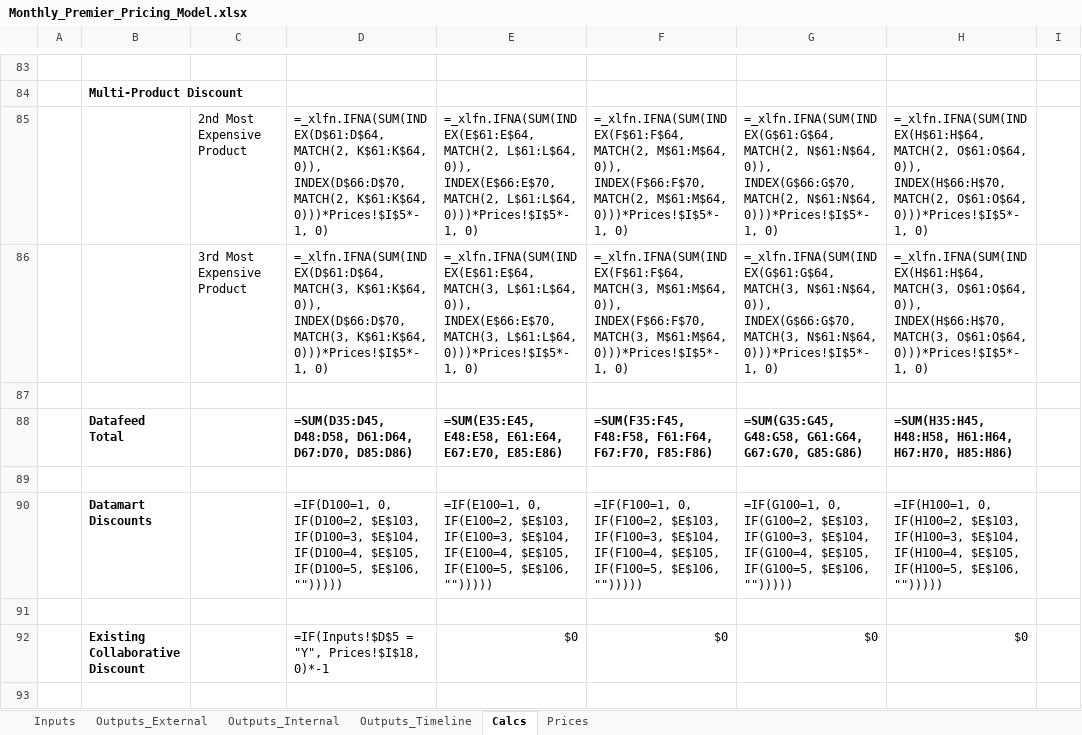
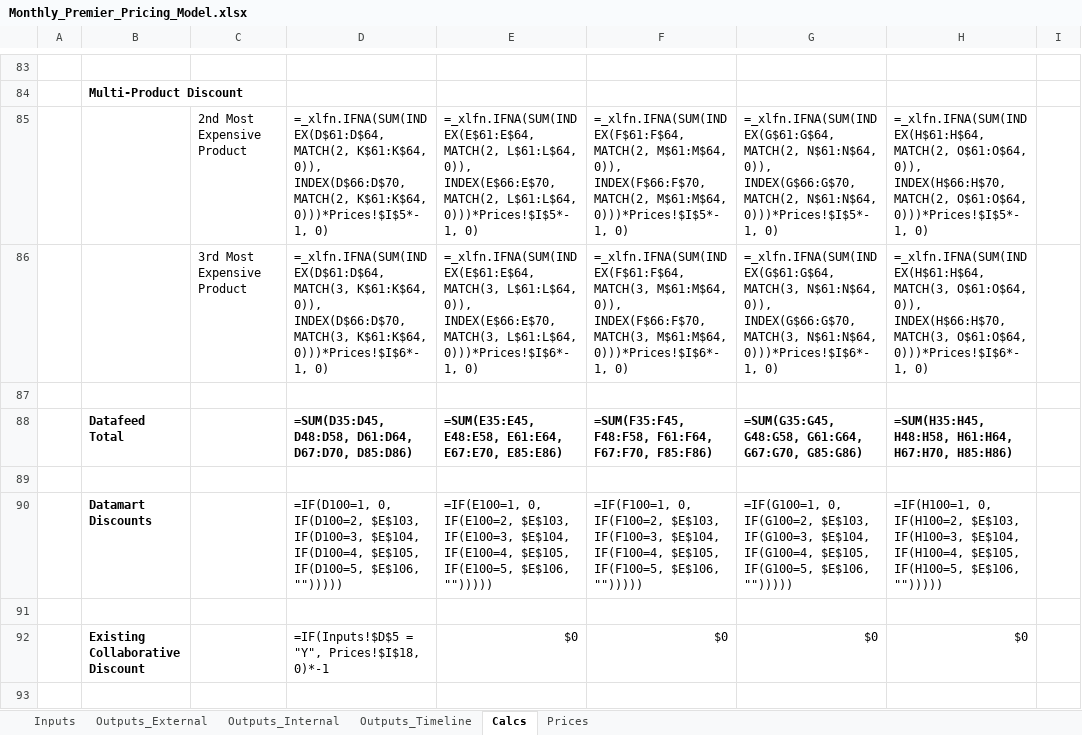
Before and after one commit to Milliman-PRM/client-and-project-documentation, an Excel workbook: 0273NYP - New York Premier/Monthly_Premier_Pricing_Model.xlsx, sheet Calcs, drawn as a sheet; only a part is shown, gaps mark what is left out; values as stored, in another font and other column widths than the file's, no borders; formulas are shown in place of their values; the diff names each change by its address in the sheet, - before the commit and + after, or states it on an @@ line.

Commit message:
Update pricing workbooks
Do this to correct an issue where the discount for the 3rd most
expensive product was referencing the discount rate for the 2nd most
expenive product on the calcs tab.

```diff
--- a/0273NYP - New York Premier/Monthly_Premier_Pricing_Model.xlsx (sheet Calcs)
+++ b/0273NYP - New York Premier/Monthly_Premier_Pricing_Model.xlsx (sheet Calcs)
-D86: …MATCH(3, K$61:K$64, 0)))*Prices!$I$5*-1, 0)
+D86: …MATCH(3, K$61:K$64, 0)))*Prices!$I$6*-1, 0)
-E86: …MATCH(3, L$61:L$64, 0)))*Prices!$I$5*-1, 0)
+E86: …MATCH(3, L$61:L$64, 0)))*Prices!$I$6*-1, 0)
-F86: …MATCH(3, M$61:M$64, 0)))*Prices!$I$5*-1, 0)
+F86: …MATCH(3, M$61:M$64, 0)))*Prices!$I$6*-1, 0)
-G86: …MATCH(3, N$61:N$64, 0)))*Prices!$I$5*-1, 0)
+G86: …MATCH(3, N$61:N$64, 0)))*Prices!$I$6*-1, 0)
-H86: …MATCH(3, O$61:O$64, 0)))*Prices!$I$5*-1, 0)
+H86: …MATCH(3, O$61:O$64, 0)))*Prices!$I$6*-1, 0)
```
Also changed, not shown: 0273NYP - New York Premier/Quarterly_Premier_Pricing_Model.xlsx.
